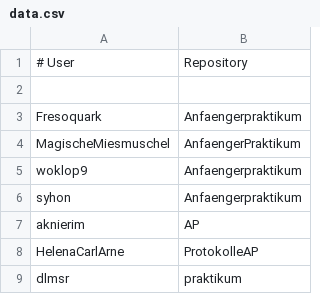
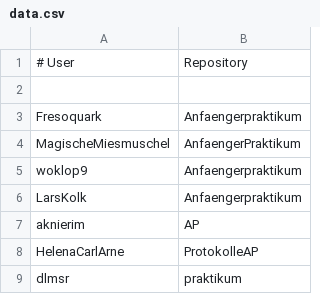
Before and after one commit to NicoJG/PraktikumPhysikRepositories, a CSV file: data.csv, drawn as a sheet; only a part is shown.

Commit message:
rename syhon to LarsKolk

```diff
--- a/data.csv
+++ b/data.csv
@@ -5,3 +5,3 @@ MagischeMiesmuschel,AnfaengerPraktikum
 woklop9,Anfaengerpraktikum
-syhon,Anfaengerpraktikum
+LarsKolk,Anfaengerpraktikum
 aknierim,AP
```
Also changed, not shown: 2 other files.
